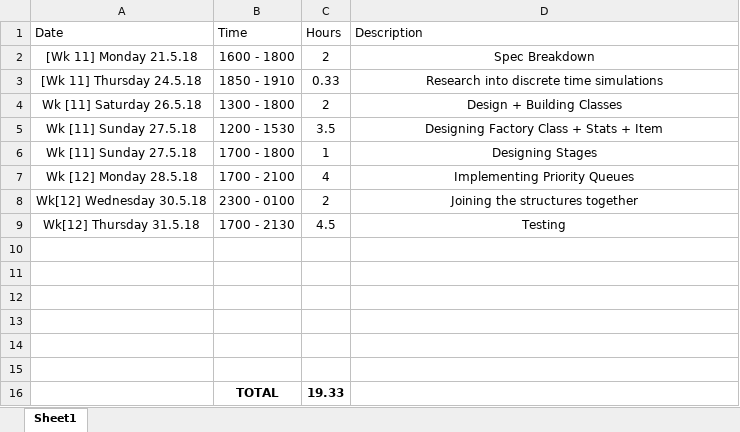
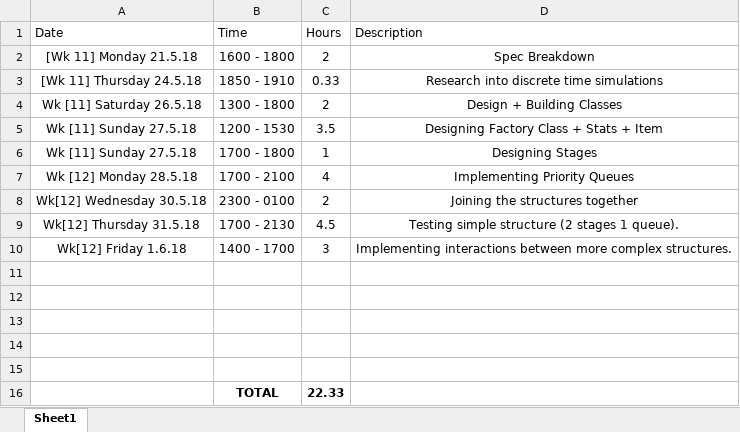
Before and after one commit to xolopx/Assignment-Three, an Excel workbook: TimeTrack.xlsx, sheet Sheet1, drawn as a sheet; values as stored, in another font and other column widths than the file's, no borders; table styles not drawn; removed rows and columns are numbered as before the commit, all else as after; the diff names each change by its address in the sheet, - before the commit and + after, or states it on an @@ line.

```diff
--- a/TimeTrack.xlsx (sheet Sheet1)
+++ b/TimeTrack.xlsx (sheet Sheet1)
-D9 (Description): Testing
+D9 (Description): Testing simple structure (2 stages 1 queue).
+row 10: Wk[12] Friday 1.6.18 | 1400 - 1700 | 3 | Implementing interactions between more complex structures.
-row 16: (empty)
+row 16:  | TOTAL | 22.33
-row 16:  | TOTAL | 19.33
```
Also changed, not shown: 10 other files.
